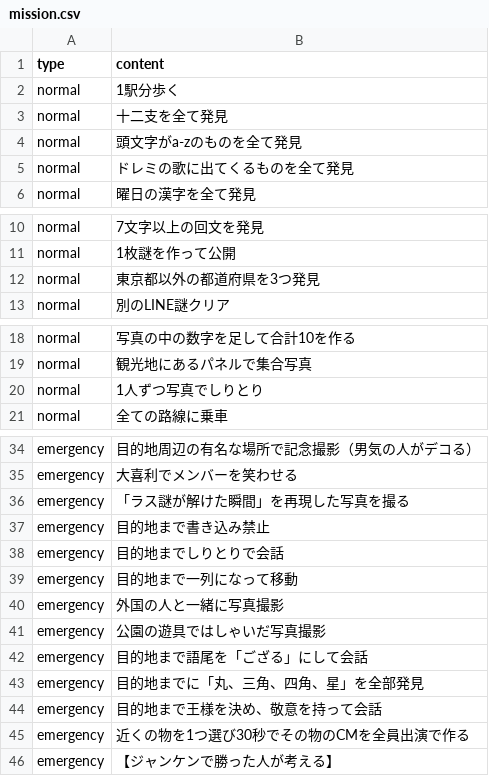
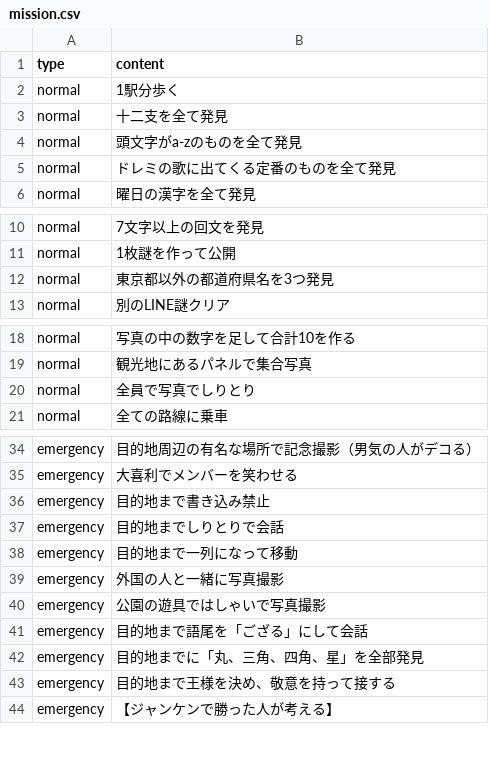
Before and after one commit to atsunazo/bingo, a CSV file: public/mission.csv, drawn as a sheet; only a part is shown, gaps mark what is left out.

Commit message:
V13

```diff
--- a/public/mission.csv
+++ b/public/mission.csv
@@ -4,3 +4,3 @@ normal,十二支を全て発見
 normal,頭文字がa-zのものを全て発見
-normal,ドレミの歌に出てくるものを全て発見
+normal,ドレミの歌に出てくる定番のものを全て発見
 normal,曜日の漢字を全て発見
@@ -11,3 +11,3 @@ normal,7文字以上の回文を発見
 normal,1枚謎を作って公開
-normal,東京都以外の都道府県を3つ発見
+normal,東京都以外の都道府県名を3つ発見
 normal,別のLINE謎クリア
@@ -19,3 +19,3 @@ normal,写真の中の数字を足して合計10を作る
 normal,観光地にあるパネルで集合写真
-normal,1人ずつ写真でしりとり
+normal,全員で写真でしりとり
 normal,全ての路線に乗車
@@ -35,3 +35,2 @@ emergency,目的地周辺の有名な場所で記念撮影（男気の人がデ
 emergency,大喜利でメンバーを笑わせる
-emergency,「ラス謎が解けた瞬間」を再現した写真を撮る
 emergency,目的地まで書き込み禁止
@@ -40,7 +39,6 @@ emergency,目的地まで一列になって移動
 emergency,外国の人と一緒に写真撮影
-emergency,公園の遊具ではしゃいだ写真撮影
+emergency,公園の遊具ではしゃいで写真撮影
 emergency,目的地まで語尾を「ござる」にして会話
 emergency,目的地までに「丸、三角、四角、星」を全部発見
-emergency,目的地まで王様を決め、敬意を持って会話
-emergency,近くの物を1つ選び30秒でその物のCMを全員出演で作る
+emergency,目的地まで王様を決め、敬意を持って接する
 emergency,【ジャンケンで勝った人が考える】
```
